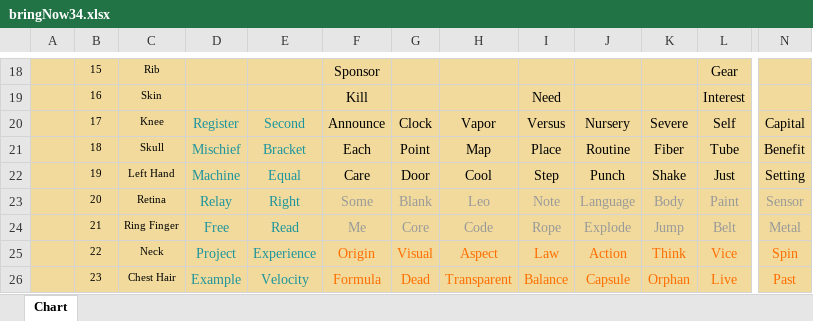
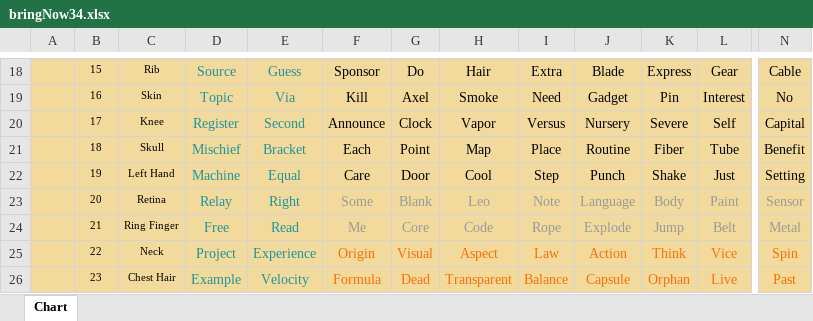
Before and after one commit to openroot/bringNow34, an Excel workbook: bringNow34.xlsx, sheet Chart, drawn as a sheet; only a part is shown, gaps mark what is left out; values as stored, in another font and other column widths than the file's, no borders; charts and pictures not drawn; the diff covers the shown part only; the diff names each change by its address in the sheet, - before the commit and + after, or states it on an @@ line.

```diff
--- a/bringNow34.xlsx (sheet Chart)
+++ b/bringNow34.xlsx (sheet Chart)
-D18: (empty)
+D18: Source
-E18: (empty)
+E18: Guess
-G18: (empty)
+G18: Do
-H18: (empty)
+H18: Hair
-I18: (empty)
+I18: Extra
-J18: (empty)
+J18: Blade
-K18: (empty)
+K18: Express
-N18: (empty)
+N18: Cable
-D19: (empty)
+D19: Topic
-E19: (empty)
+E19: Via
-G19: (empty)
+G19: Axel
-H19: (empty)
+H19: Smoke
-J19: (empty)
+J19: Gadget
-K19: (empty)
+K19: Pin
-N19: (empty)
+N19: No
```
Also changed, not shown: 28 edited cells elsewhere in this sheet, 2 other files.
